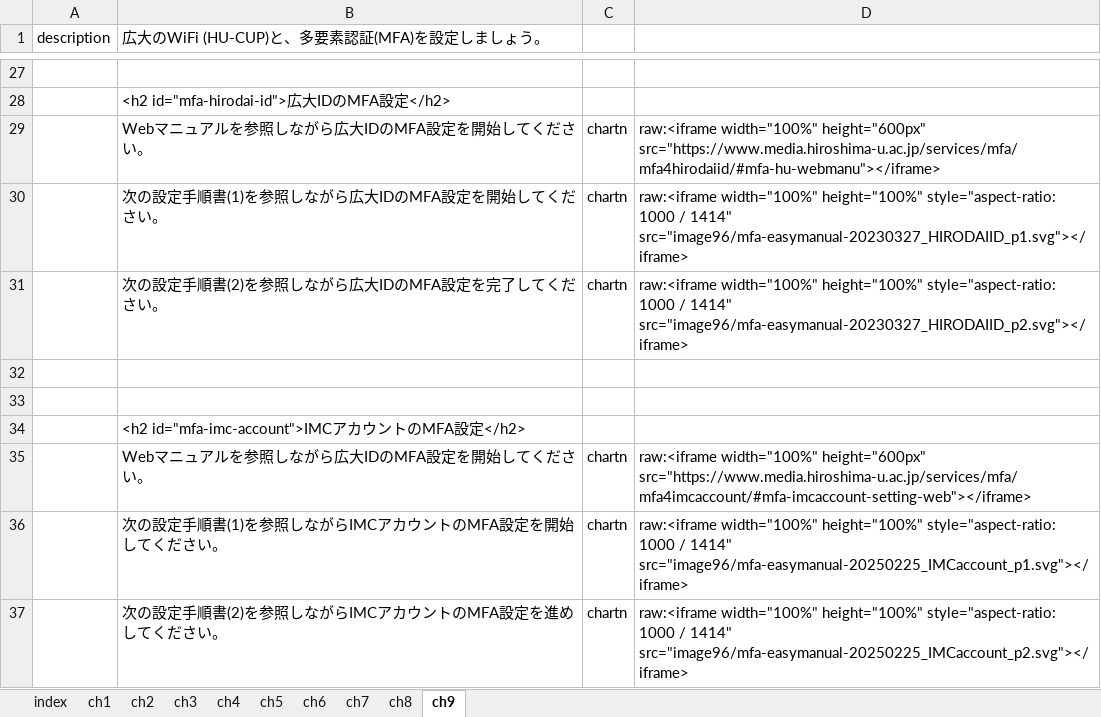
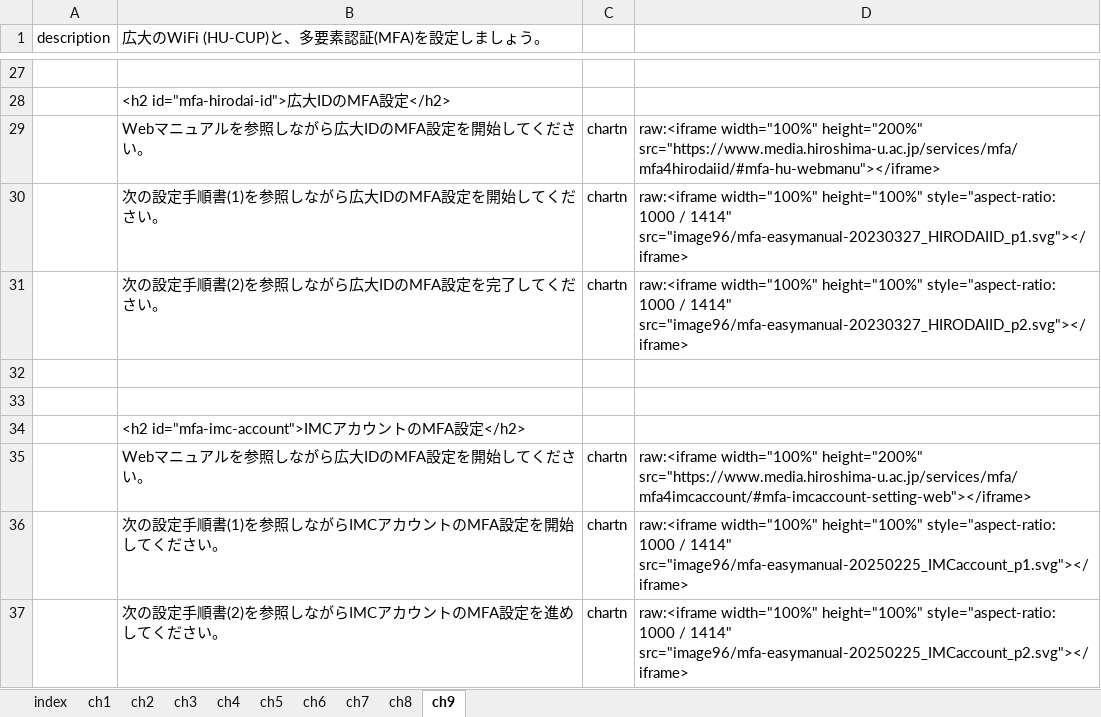
Before and after one commit to gnutar/fresta, an Excel workbook: win11.xlsx, sheet ch9, drawn as a sheet; only a part is shown, gaps mark what is left out; values as stored, in another font and other column widths than the file's, no borders; the diff names each change by its address in the sheet, - before the commit and + after, or states it on an @@ line.

Commit message:
set height to 200%

```diff
--- a/win11.xlsx (sheet ch9)
+++ b/win11.xlsx (sheet ch9)
-D29: raw:<iframe width="100%" height="600px" src="https://www.media.hiroshima-u.ac.jp/services/mfa/mfa4hirodaiid/#mfa-hu-webmanu"></iframe>
+D29: raw:<iframe width="100%" height="200%" src="https://www.media.hiroshima-u.ac.jp/services/mfa/mfa4hirodaiid/#mfa-hu-webmanu"></iframe>
-D35: raw:<iframe width="100%" height="600px" src="https://www.media.hiroshima-u.ac.jp/services/mfa/mfa4imcaccount/#mfa-imcaccount-setting-web"></iframe>
+D35: raw:<iframe width="100%" height="200%" src="https://www.media.hiroshima-u.ac.jp/services/mfa/mfa4imcaccount/#mfa-imcaccount-setting-web"></iframe>
```
